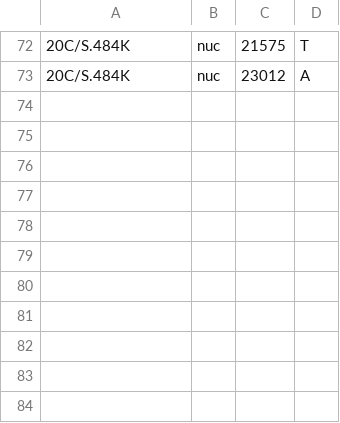
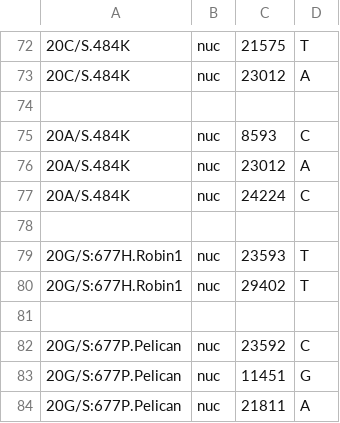
Before and after one commit to emmahodcroft/ncov_2021, a TSV file: cluster_profile/subclades_EU.tsv, drawn as a sheet; only a part is shown, gaps mark what is left out; the diff names each change by its address in the sheet, - before the commit and + after, or states it on an @@ line.

Commit message:
latest cluster code

```diff
--- a/cluster_profile/subclades_EU.tsv
+++ b/cluster_profile/subclades_EU.tsv
+row 74: (empty)
+row 75: 20A/S.484K | nuc | 8593 | C
+row 76: 20A/S.484K | nuc | 23012 | A
+row 77: 20A/S.484K | nuc | 24224 | C
+row 78: (empty)
+row 79: 20G/S:677H.Robin1 | nuc | 23593 | T
+row 80: 20G/S:677H.Robin1 | nuc | 29402 | T
+row 81: (empty)
+row 82: 20G/S:677P.Pelican | nuc | 23592 | C
+row 83: 20G/S:677P.Pelican | nuc | 11451 | G
+row 84: 20G/S:677P.Pelican | nuc | 21811 | A
```
Also changed, not shown: 6 other files.
